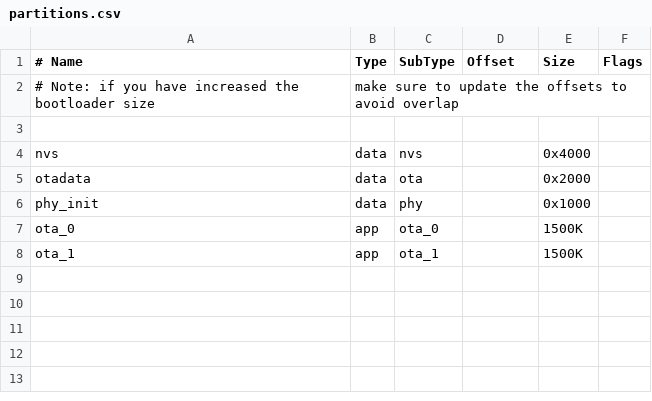
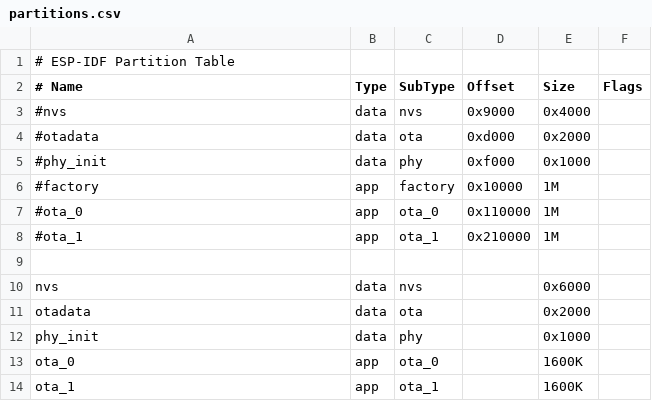
Before and after one commit to vtalpaert/autobar3, a CSV file: partitions.csv, drawn as a sheet; removed rows and columns are numbered as before the commit, all else as after; the diff names each change by its address in the sheet, - before the commit and + after, or states it on an @@ line.

```diff
--- a/partitions.csv
+++ b/partitions.csv
+row 1: # ESP-IDF Partition Table
-row 2: # Note: if you have increased the bootloader size | make sure to update the offsets to avoid overlap
+row 3: #nvs | data | nvs | 0x9000 | 0x4000
+row 4: #otadata | data | ota | 0xd000 | 0x2000
+row 5: #phy_init | data | phy | 0xf000 | 0x1000
+row 6: #factory | app | factory | 0x10000 | 1M
+row 7: #ota_0 | app | ota_0 | 0x110000 | 1M
+row 8: #ota_1 | app | ota_1 | 0x210000 | 1M
-E10 (Size): 0x4000
+E10 (Size): 0x6000
-E13:E14 (Size): 1500K
+E13:E14 (Size): 1600K
```
Also changed, not shown: 1 other file.
